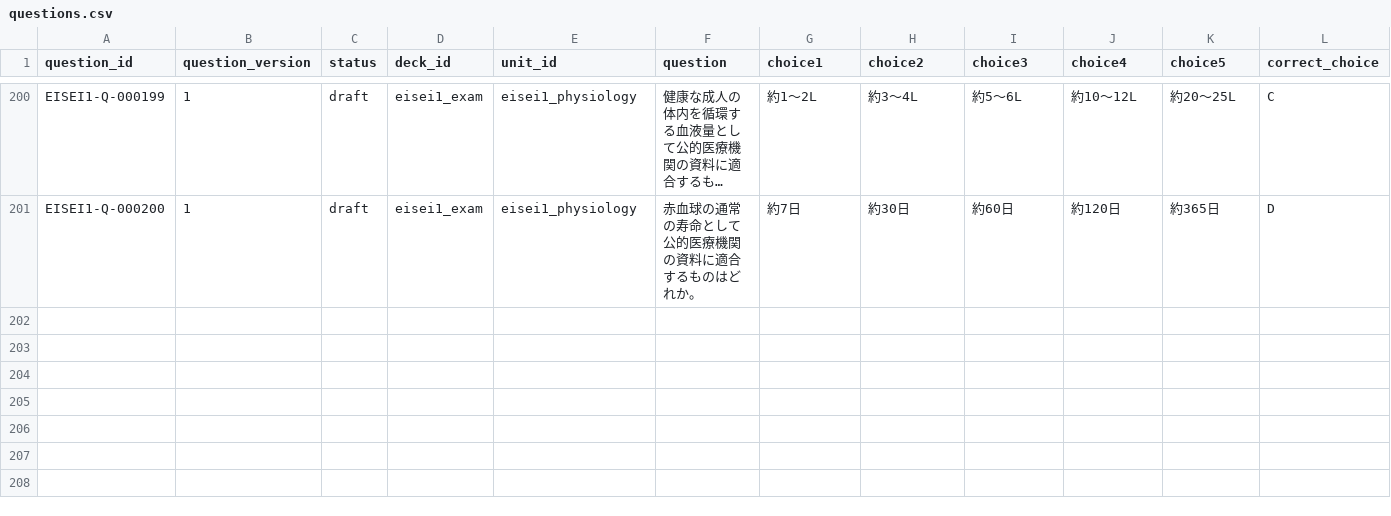
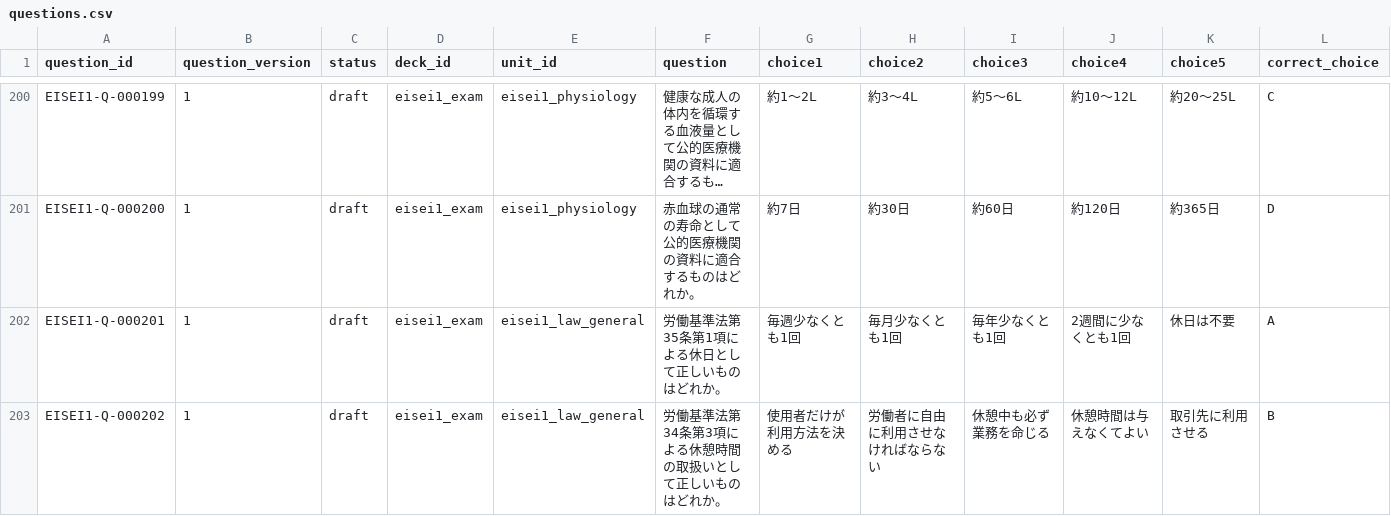
Before and after one commit to Komadeki/health-quiz-app, a CSV file: question_banks/eisei1/authoring/questions.csv, drawn as a sheet; only a part is shown, gaps mark what is left out; long unchanged cells end in …; rows hold the shown columns only; the diff covers the shown part only; the diff names each change by its address in the sheet, - before the commit and + after, or states it on an @@ line.

Commit message:
Integrate Eisei1 B61 holiday questions

```diff
--- a/question_banks/eisei1/authoring/questions.csv
+++ b/question_banks/eisei1/authoring/questions.csv
+row 202: EISEI1-Q-000201 | 1 | draft | eisei1_exam | eisei1_law_general | 労働基準法第35条第1項による休日として正しいものはどれか。 | 毎週少なくとも1回 | 毎月少なくとも1回 | 毎年少なくとも1回 | 2週間に少なくとも1回 | 休日は不要 | A
+row 203: EISEI1-Q-000202 | 1 | draft | eisei1_exam | eisei1_law_general | 労働基準法第34条第3項による休憩時間の取扱いとして正しいものはどれか。 | 使用者だけが利用方法を決める | 労働者に自由に利用させなければならない | 休憩中も必ず業務を命じる | 休憩時間は与えなくてよい | 取引先に利用させる | B
```
Also changed, not shown: 1 added row elsewhere in this file, question_banks/eisei1/authoring/batches/batch_061/candidates.csv, question_banks/eisei1/authoring/question_id_registry.csv, 7 other files.
